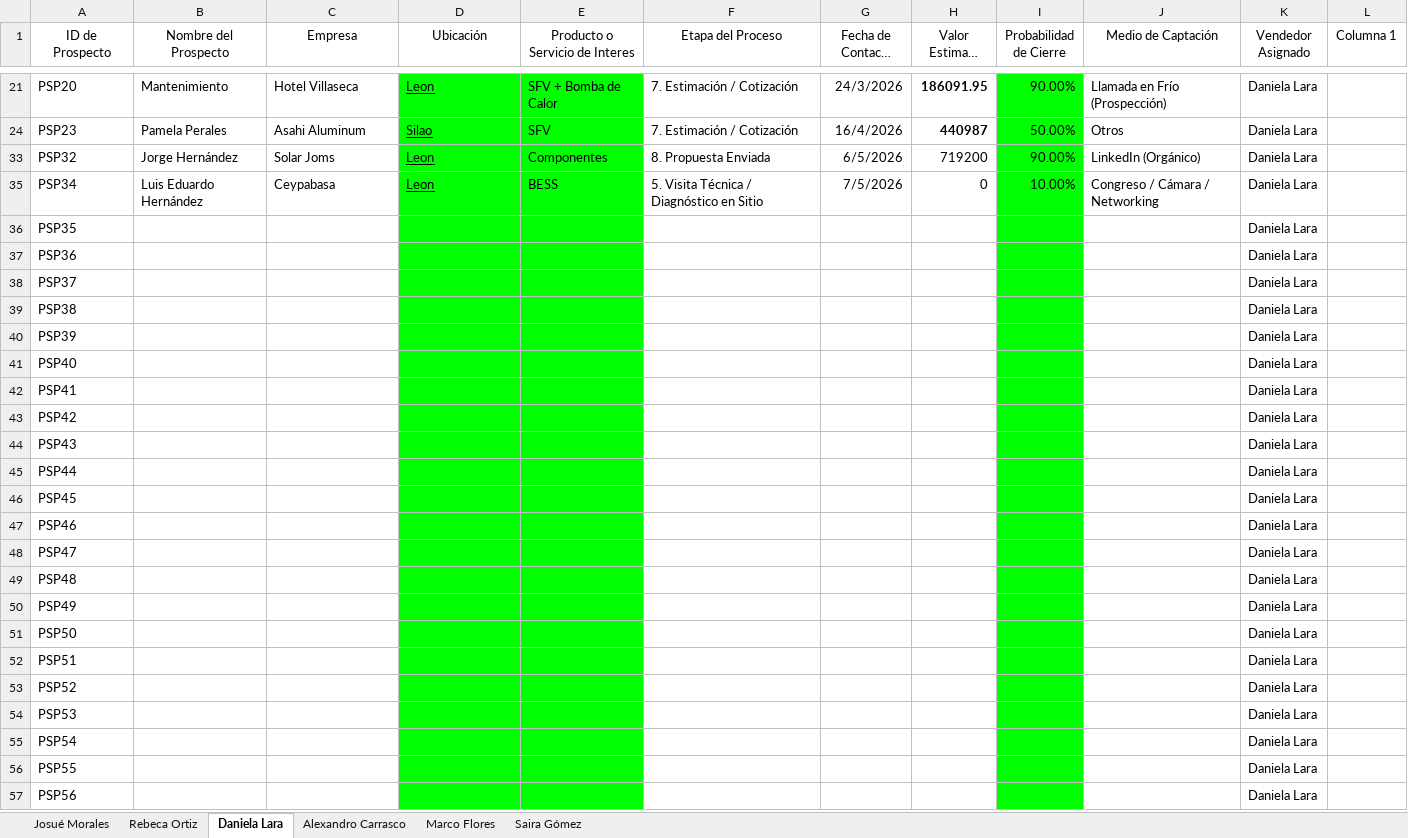
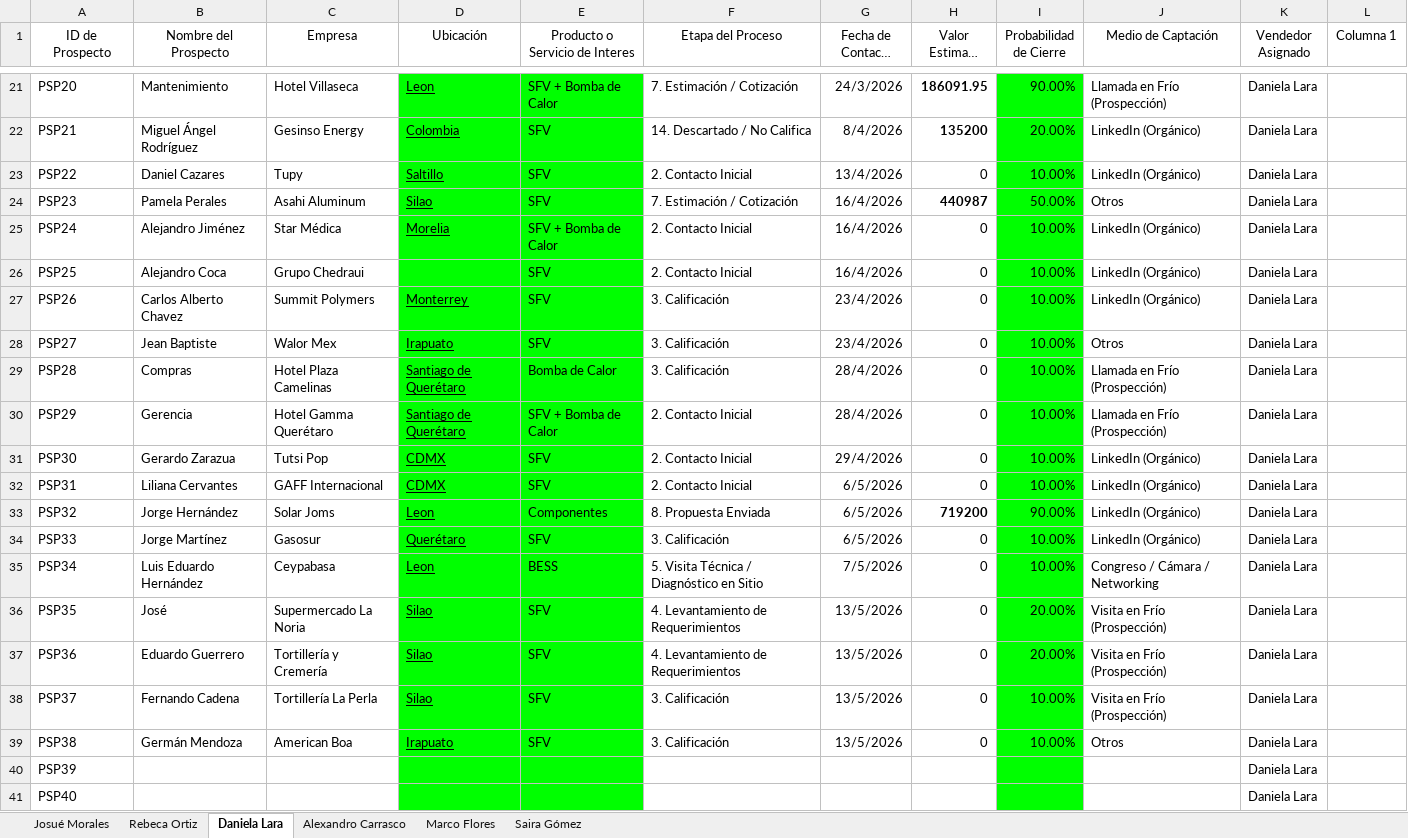
Before and after one commit to OrlandoDesmex/desmex-PipelineDirV1, an Excel workbook: data/PIPE LINE PROCESO COMERCIAL - Ventas TA.xlsx, sheet Daniela Lara, drawn as a sheet; only a part is shown, gaps mark what is left out; the shorter side is filled out with more unchanged rows; long unchanged cells end in …; values as stored, in another font and other column widths than the file's, no borders; table styles not drawn; the diff covers the shown part only; the diff names each change by its address in the sheet, - before the commit and + after, or states it on an @@ line.

Commit message:
data: actualizar pipeline Excel

```diff
--- a/data/PIPE LINE PROCESO COMERCIAL - Ventas TA.xlsx (sheet Daniela Lara)
+++ b/data/PIPE LINE PROCESO COMERCIAL - Ventas TA.xlsx (sheet Daniela Lara)
@@ row 22 unhidden: PSP21 | Miguel Ángel Rodríguez | Gesinso Energy | Colombia | SFV | 14. Descartado / No Califica | 8/4/2026 | 135200 | 20.00% | LinkedIn (Orgánico) | Daniela Lara @@
@@ row 23 unhidden: PSP22 | Daniel Cazares | Tupy | Saltillo | SFV | 2. Contacto Inicial | 13/4/2026 | 0 | 10.00% | LinkedIn (Orgánico) | Daniela Lara @@
@@ row 25 unhidden: PSP24 | Alejandro Jiménez | Star Médica | Morelia | SFV + Bomba de Calor | 2. Contacto Inicial | 16/4/2026 | 0 | 10.00% | LinkedIn (Orgánico) | Daniela Lara @@
@@ row 26 unhidden: PSP25 | Alejandro Coca | Grupo Chedraui |  | SFV | 2. Contacto Inicial | 16/4/2026 | 0 | 10.00% | LinkedIn (Orgánico) | Daniela Lara @@
@@ row 27 unhidden: PSP26 | Carlos Alberto Chavez | Summit Polymers | Monterrey | SFV | 3. Calificación | 23/4/2026 | 0 | 10.00% | LinkedIn (Orgánico) | Daniela Lara @@
@@ row 28 unhidden: PSP27 | Jean Baptiste | Walor Mex | Irapuato | SFV | 3. Calificación | 23/4/2026 | 0 | 10.00% | Otros | Daniela Lara @@
@@ row 29 unhidden: PSP28 | Compras | Hotel Plaza Camelinas | Santiago de Querétaro | Bomba de Calor | 3. Calificación | 28/4/2026 | 0 | 10.00% | Llamada en Frío (Prospección) | Daniela Lara @@
@@ row 30 unhidden: PSP29 | Gerencia | Hotel Gamma Querétaro | Santiago de Querétaro | SFV + Bomba de Calor | 2. Contacto Inicial | 28/4/2026 | 0 | 10.00% | Llamada en Frío (Prospección) | Daniela Lara @@
@@ row 31 unhidden: PSP30 | Gerardo Zarazua | Tutsi Pop | CDMX | SFV | 2. Contacto Inicial | 29/4/2026 | 0 | 10.00% | LinkedIn (Orgánico) | Daniela Lara @@
@@ row 32 unhidden: PSP31 | Liliana Cervantes | GAFF Internacional | CDMX | SFV | 2. Contacto Inicial | 6/5/2026 | 0 | 10.00% | LinkedIn (Orgánico) | Daniela Lara @@
-H33 bold: off
+H33 bold: on
@@ row 34 unhidden: PSP33 | Jorge Martínez | Gasosur | Querétaro | SFV | 3. Calificación | 6/5/2026 | 0 | 10.00% | LinkedIn (Orgánico) | Daniela Lara @@
-B36 (Nombre del Prospecto): (empty)
+B36 (Nombre del Prospecto): José
-C36 (Empresa): (empty)
+C36 (Empresa): Supermercado La Noria
-D36:D38 (Ubicación): (empty)
+D36:D38 (Ubicación): Silao
-E36:E39 (Producto o Servicio de Interes): (empty)
+E36:E39 (Producto o Servicio de Interes): SFV
-F36:F37 (Etapa del Proceso): (empty)
+F36:F37 (Etapa del Proceso): 4. Levantamiento de Requerimientos
-G36:G39 (Fecha de Contacto Inicial): (empty)
+G36:G39 (Fecha de Contacto Inicial): 13/5/2026
-H36:H39 (Valor Estimado (USD)): (empty)
+H36:H39 (Valor Estimado (USD)): 0
-I36:I37 (Probabilidad de Cierre): (empty)
+I36:I37 (Probabilidad de Cierre): 20.00%
-J36:J38 (Medio de Captación): (empty)
+J36:J38 (Medio de Captación): Visita en Frío (Prospección)
-B37 (Nombre del Prospecto): (empty)
+B37 (Nombre del Prospecto): Eduardo Guerrero
-C37 (Empresa): (empty)
+C37 (Empresa): Tortillería y Cremería
-B38 (Nombre del Prospecto): (empty)
+B38 (Nombre del Prospecto): Fernando Cadena
-C38 (Empresa): (empty)
+C38 (Empresa): Tortillería La Perla
-F38:F39 (Etapa del Proceso): (empty)
+F38:F39 (Etapa del Proceso): 3. Calificación
-I38:I39 (Probabilidad de Cierre): (empty)
+I38:I39 (Probabilidad de Cierre): 10.00%
-B39 (Nombre del Prospecto): (empty)
+B39 (Nombre del Prospecto): Germán Mendoza
-C39 (Empresa): (empty)
+C39 (Empresa): American Boa
-D39 (Ubicación): (empty)
+D39 (Ubicación): Irapuato
-J39 (Medio de Captación): (empty)
+J39 (Medio de Captación): Otros
```
Also changed, not shown: 1 added row and 13 hidden or unhidden rows elsewhere in this sheet, sheet Alexandro Carrasco.
